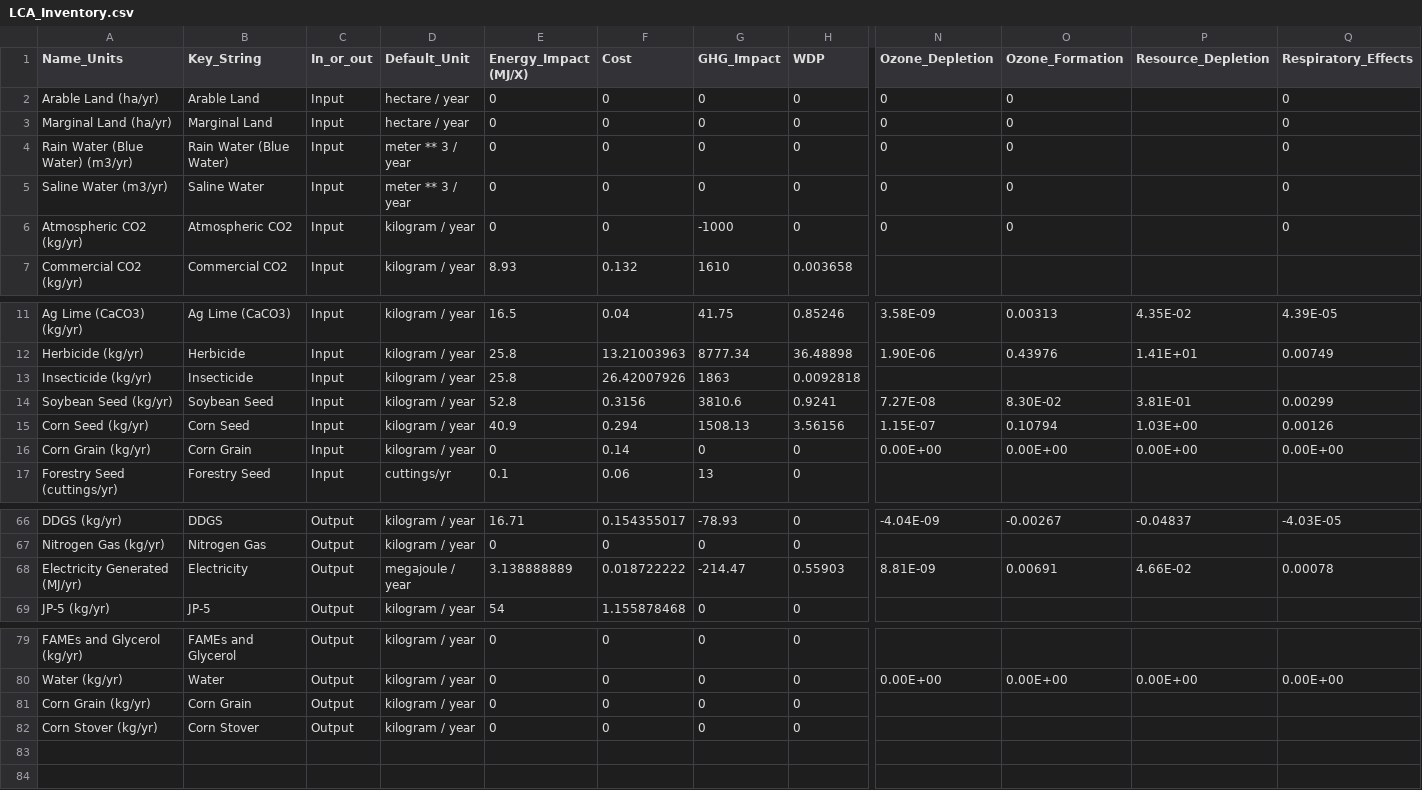
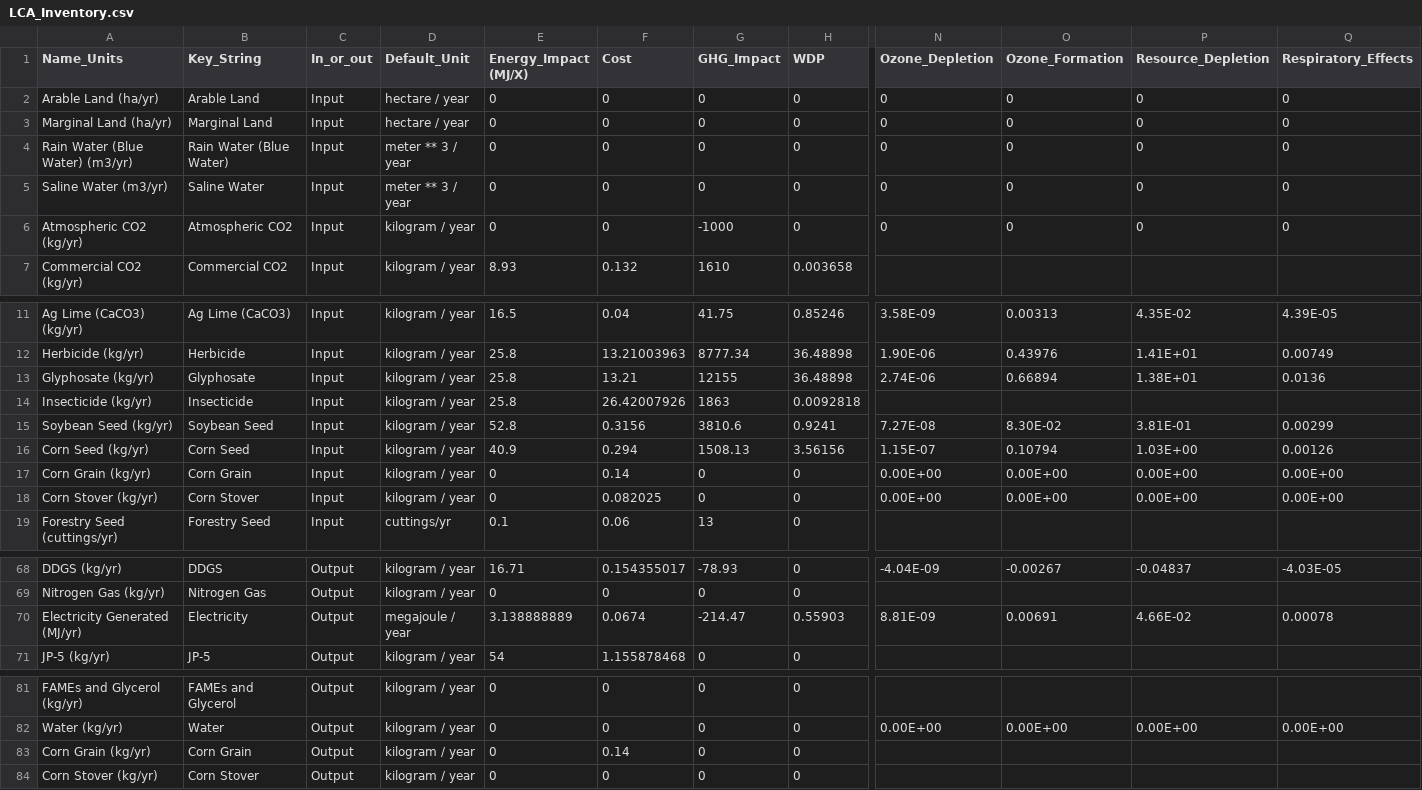
Before and after one commit to ABM-MOEA-TEAM/BETO-ABM-MOEA, a CSV file: LCA_Inventory.csv, drawn as a sheet; only a part is shown, gaps mark what is left out; addresses are those after the commit; rows hold the shown columns only; the diff covers the shown part only; the diff names each change by its address in the sheet, - before the commit and + after, or states it on an @@ line.

Commit message:
Added Glyphosate substance - made minor changes to LCA_Inventory.
Added and then removed instrumentation for TEA and LCA modules.

*Reconciled both TEA and LCA results for the three CSU pathways (corn stover, corn grain, soy biodiesel) against the existing excel models.

Need still to edit TEA.py to be more general - HHV dict, and add logic to pull in all independent parameters from an excel file (rather than have them hard coded in each block)

```diff
--- a/LCA_Inventory.csv
+++ b/LCA_Inventory.csv
-P2:P6 (Resource_Depletion): (empty)
+P2:P6 (Resource_Depletion): 0
+row 13: Glyphosate (kg/yr) | Glyphosate | Input | kilogram / year | 25.8 | 13.21 | 12155 | 36.48898 | 2.74E-06 | 0.66894 | 1.38E+01 | 0.0136
+row 18: Corn Stover (kg/yr) | Corn Stover | Input | kilogram / year | 0 | 0.082025 | 0 | 0 | 0.00E+00 | 0.00E+00 | 0.00E+00 | 0.00E+00
-F70 (Cost): 0.018722222
+F70 (Cost): 0.0674
-F83 (Cost): 0
+F83 (Cost): 0.14
```
Also changed, not shown: 1 added row, 1 removed row and 21 edited cells elsewhere in this file, Substances.csv, 16 other files.
